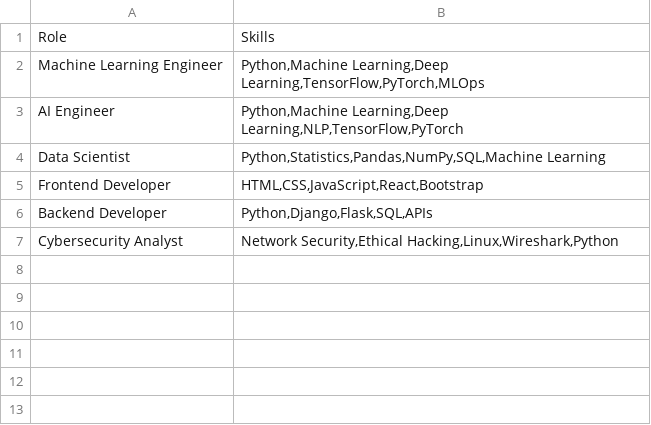
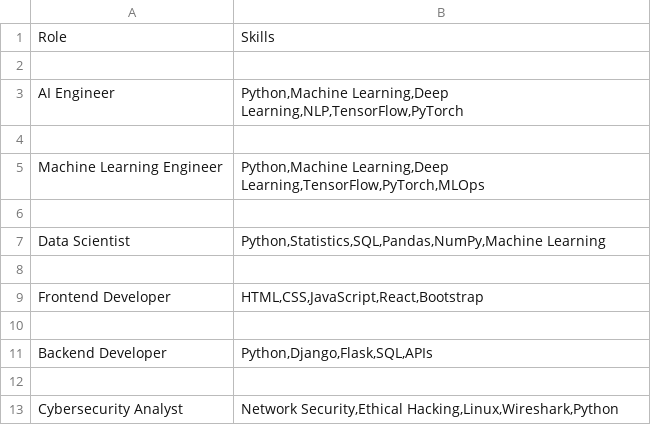
Before and after one commit to Srijeeta977/CareerGPT-AI-Mentor, a CSV file: data/roles.csv, drawn as a sheet.

```diff
--- a/data/roles.csv
+++ b/data/roles.csv
@@ -1,7 +1,13 @@
 Role,Skills
+
+AI Engineer,"Python,Machine Learning,Deep Learning,NLP,TensorFlow,PyTorch"
+
 Machine Learning Engineer,"Python,Machine Learning,Deep Learning,TensorFlow,PyTorch,MLOps"
-AI Engineer,"Python,Machine Learning,Deep Learning,NLP,TensorFlow,PyTorch"
-Data Scientist,"Python,Statistics,Pandas,NumPy,SQL,Machine Learning"
+
+Data Scientist,"Python,Statistics,SQL,Pandas,NumPy,Machine Learning"
+
 Frontend Developer,"HTML,CSS,JavaScript,React,Bootstrap"
+
 Backend Developer,"Python,Django,Flask,SQL,APIs"
+
 Cybersecurity Analyst,"Network Security,Ethical Hacking,Linux,Wireshark,Python"
```
Also changed, not shown: 12 other files.
